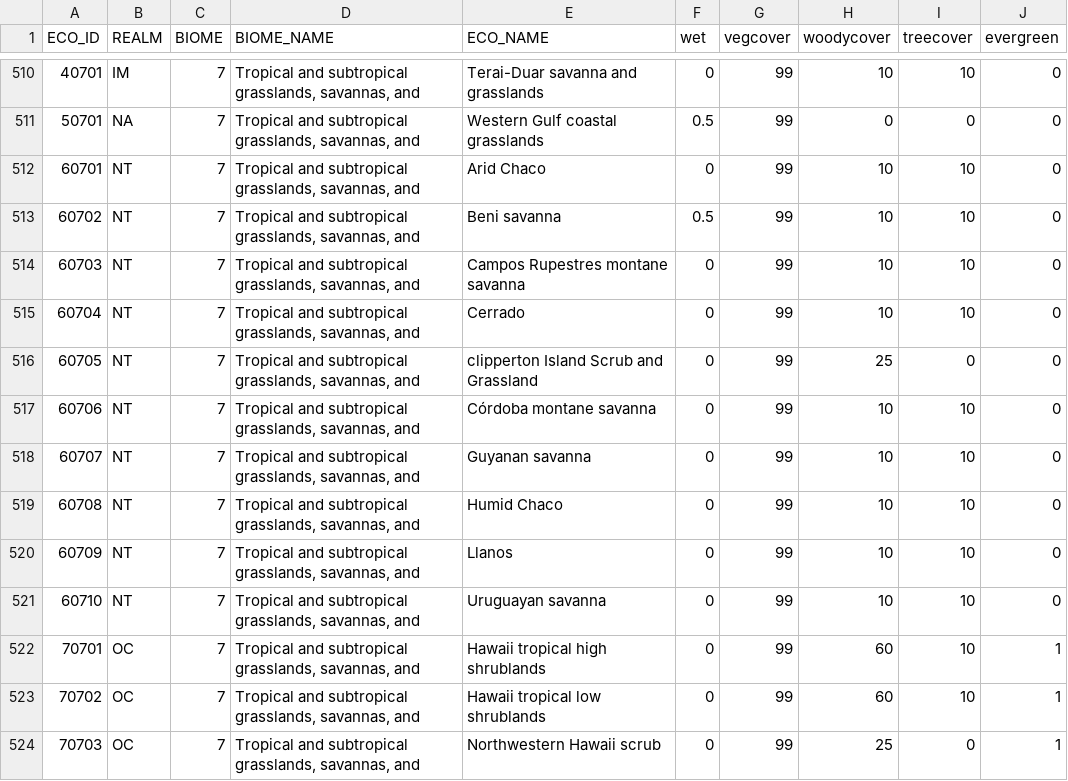
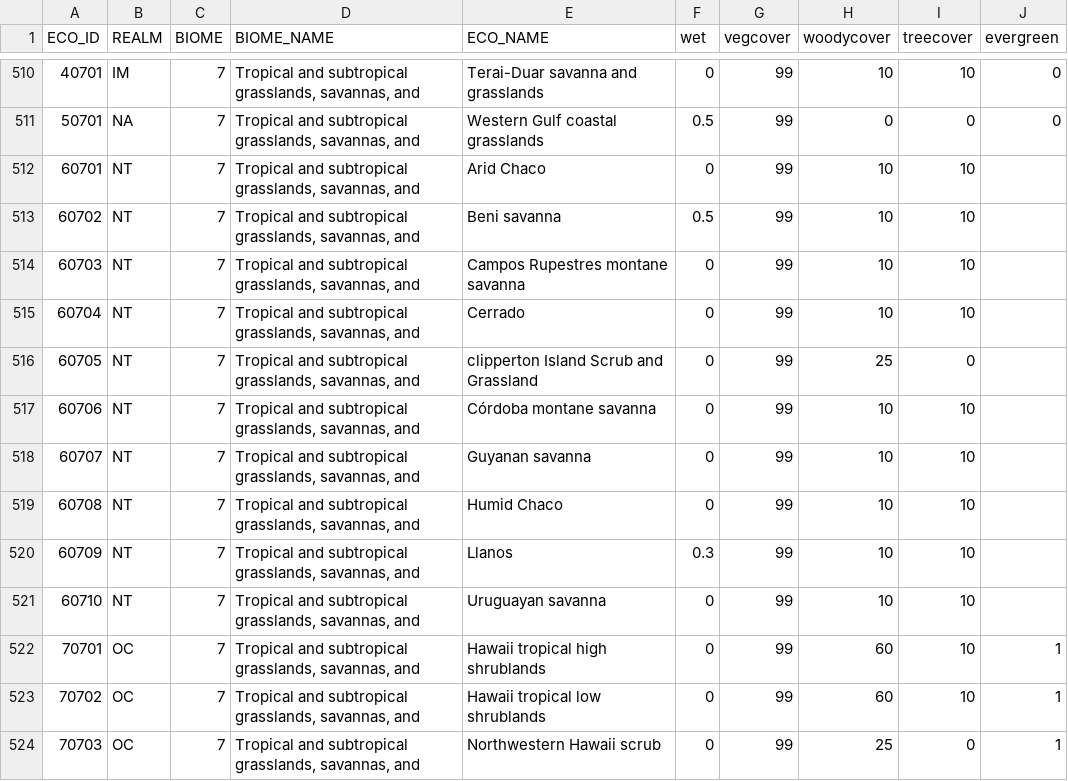
Before and after one commit to phytoclast/vegmap, a CSV file: data/wwfeco.types.cover.csv, drawn as a sheet; only a part is shown, gaps mark what is left out.

Commit message:
Update wwfeco.types.cover.csv

```diff
--- a/data/wwfeco.types.cover.csv
+++ b/data/wwfeco.types.cover.csv
@@ -511,12 +511,12 @@ ECO_ID,REALM,BIOME,BIOME_NAME,ECO_NAME,wet,vegcover,woodycover,treecover,evergre
 50701,NA,7,"Tropical and subtropical grasslands, savannas, and",Western Gulf coastal grasslands,0.5,99,0,0,0
-60701,NT,7,"Tropical and subtropical grasslands, savannas, and",Arid Chaco,0,99,10,10,0
-60702,NT,7,"Tropical and subtropical grasslands, savannas, and",Beni savanna,0.5,99,10,10,0
-60703,NT,7,"Tropical and subtropical grasslands, savannas, and",Campos Rupestres montane savanna,0,99,10,10,0
-60704,NT,7,"Tropical and subtropical grasslands, savannas, and",Cerrado,0,99,10,10,0
-60705,NT,7,"Tropical and subtropical grasslands, savannas, and",clipperton Island Scrub and Grassland,0,99,25,0,0
-60706,NT,7,"Tropical and subtropical grasslands, savannas, and",Córdoba montane savanna,0,99,10,10,0
-60707,NT,7,"Tropical and subtropical grasslands, savannas, and",Guyanan savanna,0,99,10,10,0
-60708,NT,7,"Tropical and subtropical grasslands, savannas, and",Humid Chaco,0,99,10,10,0
-60709,NT,7,"Tropical and subtropical grasslands, savannas, and",Llanos,0,99,10,10,0
-60710,NT,7,"Tropical and subtropical grasslands, savannas, and",Uruguayan savanna,0,99,10,10,0
+60701,NT,7,"Tropical and subtropical grasslands, savannas, and",Arid Chaco,0,99,10,10,
+60702,NT,7,"Tropical and subtropical grasslands, savannas, and",Beni savanna,0.5,99,10,10,
+60703,NT,7,"Tropical and subtropical grasslands, savannas, and",Campos Rupestres montane savanna,0,99,10,10,
+60704,NT,7,"Tropical and subtropical grasslands, savannas, and",Cerrado,0,99,10,10,
+60705,NT,7,"Tropical and subtropical grasslands, savannas, and",clipperton Island Scrub and Grassland,0,99,25,0,
+60706,NT,7,"Tropical and subtropical grasslands, savannas, and",Córdoba montane savanna,0,99,10,10,
+60707,NT,7,"Tropical and subtropical grasslands, savannas, and",Guyanan savanna,0,99,10,10,
+60708,NT,7,"Tropical and subtropical grasslands, savannas, and",Humid Chaco,0,99,10,10,
+60709,NT,7,"Tropical and subtropical grasslands, savannas, and",Llanos,0.3,99,10,10,
+60710,NT,7,"Tropical and subtropical grasslands, savannas, and",Uruguayan savanna,0,99,10,10,
 70701,OC,7,"Tropical and subtropical grasslands, savannas, and",Hawaii tropical high shrublands,0,99,60,10,1
```
